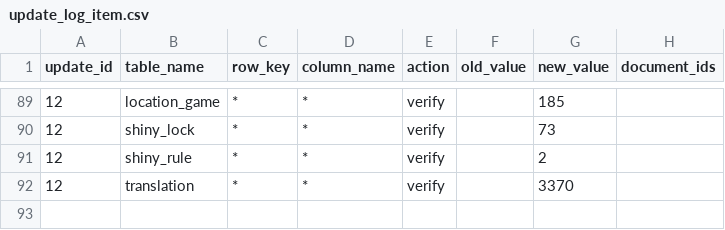
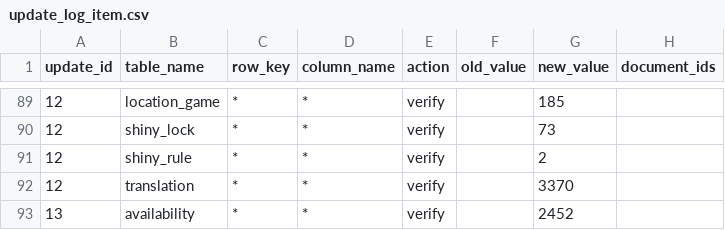
Before and after one commit to SIGjoueA/pokedata, a CSV file: db/data/update_log_item.csv, drawn as a sheet; only a part is shown, gaps mark what is left out.

```diff
--- a/db/data/update_log_item.csv
+++ b/db/data/update_log_item.csv
@@ -92 +92,2 @@ update_id,table_name,row_key,column_name,action,old_value,new_value,document_ids
 12,translation,*,*,verify,,3370,
+13,availability,*,*,verify,,2452,
```
Also changed, not shown: db/data/source_document.csv, db/data/update_log.csv, 14 other files.
